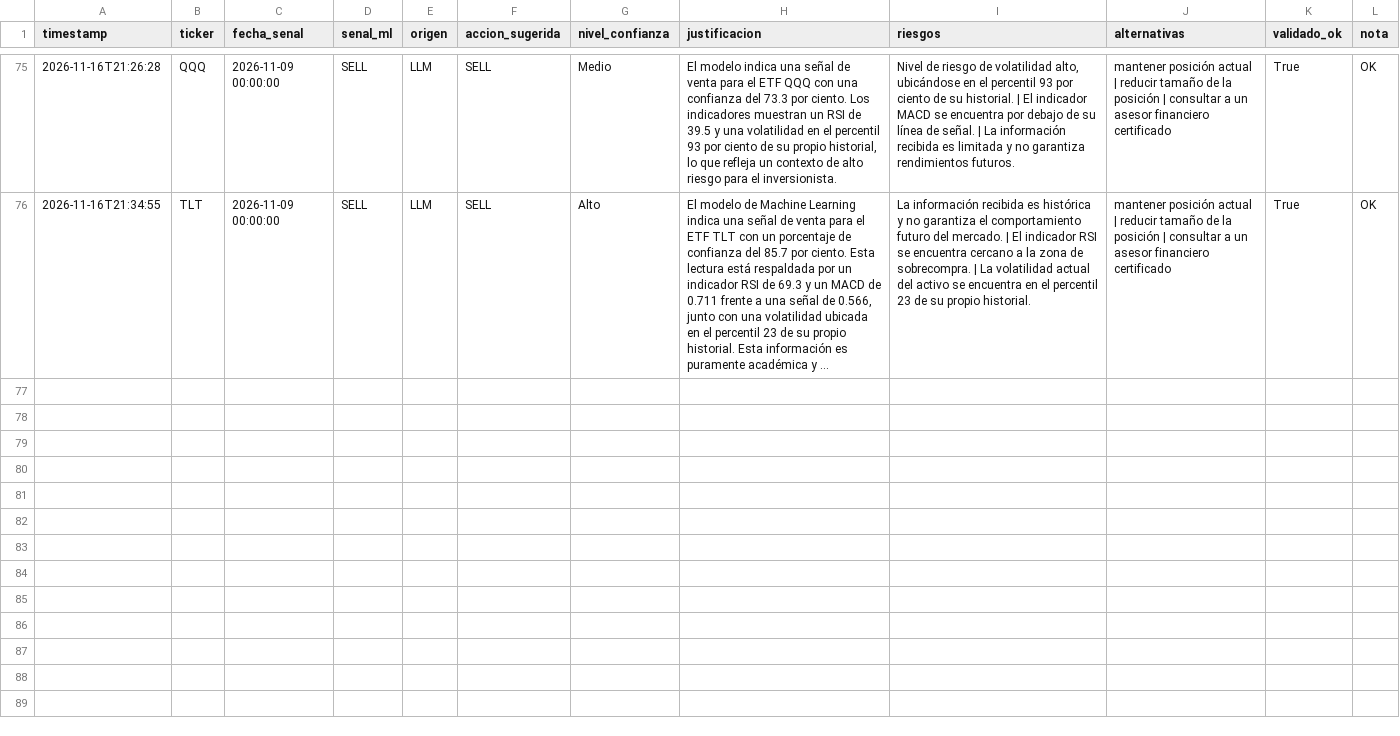
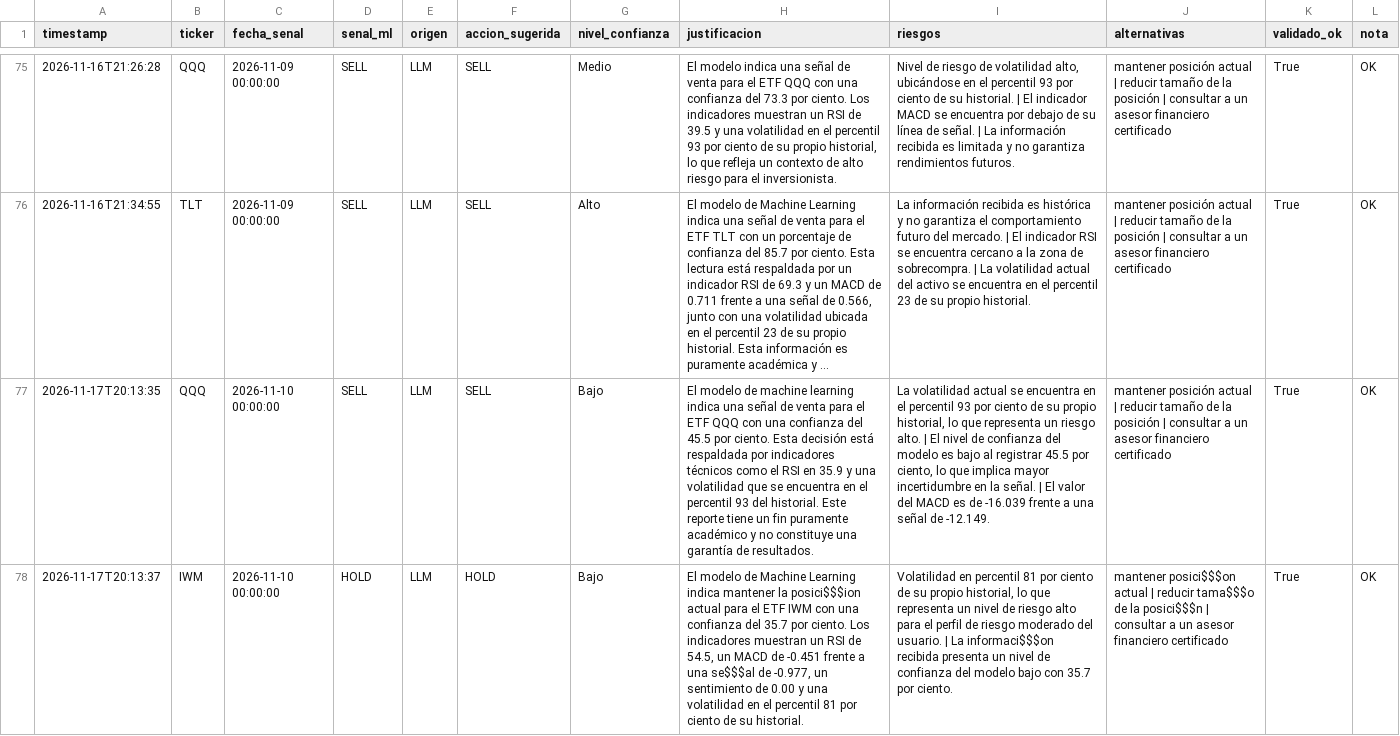
Before and after one commit to jorgeebarrazagalindo00-png/Consultor-ETF-IA, a CSV file: data/log_recomendaciones_LLM.csv, drawn as a sheet; only a part is shown, gaps mark what is left out; long unchanged cells end in …; the diff covers the shown part only; the diff names each change by its address in the sheet, - before the commit and + after, or states it on an @@ line.

```diff
--- a/data/log_recomendaciones_LLM.csv
+++ b/data/log_recomendaciones_LLM.csv
+row 77: 2026-11-17T20:13:35 | QQQ | 2026-11-10 00:00:00 | SELL | LLM | SELL | Bajo | El modelo de machine learning indica una señal de venta para el ETF QQQ con una confianza del 45.5 por ciento. Esta decisión está respaldada por indicadores técnicos como el RSI en 35.9 y una volatilidad que se encuentra en el percentil 93 del historial. Este reporte tiene un fin puramente académico y no constituye una garantía de resultados. | La volatilidad actual se encuentra en el percentil 93 por ciento de su propio historial, lo que representa un riesgo alto. | El nivel de confianza del modelo es bajo al registrar 45.5 por ciento, lo que implica mayor incertidumbre en la señal. | El valor del MACD es de -16.039 frente a una señal de -12.149. | mantener posición actual | reducir tamaño de la posición | consultar a un asesor financiero certificado | True | OK
+row 78: 2026-11-17T20:13:37 | IWM | 2026-11-10 00:00:00 | HOLD | LLM | HOLD | Bajo | El modelo de Machine Learning indica mantener la posici$$$ion actual para el ETF IWM con una confianza del 35.7 por ciento. Los indicadores muestran un RSI de 54.5, un MACD de -0.451 frente a una se$$$al de -0.977, un sentimiento de 0.00 y una volatilidad en el percentil 81 por ciento de su historial. | Volatilidad en percentil 81 por ciento de su propio historial, lo que representa un nivel de riesgo alto para el perfil de riesgo moderado del usuario. | La informaci$$$on recibida presenta un nivel de confianza del modelo bajo con 35.7 por ciento. | mantener posici$$$on actual | reducir tama$$$o de la posici$$$n | consultar a un asesor financiero certificado | True | OK
```
Also changed, not shown: 3 added rows elsewhere in this file, data/clean_precios_ETFs.csv, data/raw_precios_IWM.csv, 11 other files.
